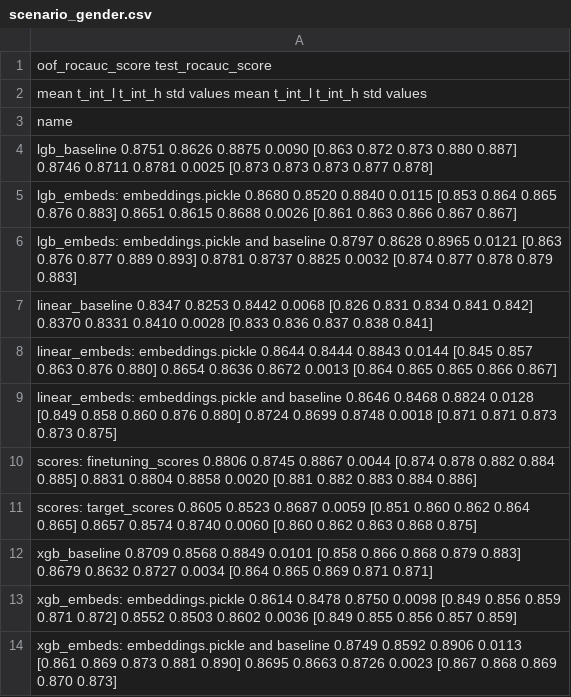
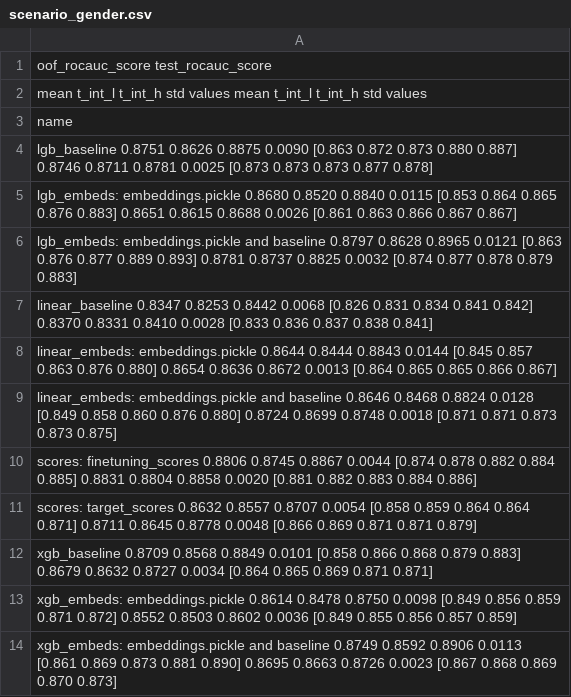
Before and after one commit to kglnsk/pytorch-lifestream, a CSV file: opends/runs/scenario_gender.csv, drawn as a sheet.

```diff
--- a/opends/runs/scenario_gender.csv
+++ b/opends/runs/scenario_gender.csv
@@ -10,3 +10,3 @@ linear_embeds: embeddings.pickle and baseline           0.8646  0.8468  0.8824 0
 scores: finetuning_scores                               0.8806  0.8745  0.8867 0.0044  [0.874 0.878 0.882 0.884 0.885]            0.8831  0.8804  0.8858 0.0020  [0.881 0.882 0.883 0.884 0.886]
-scores: target_scores                                   0.8605  0.8523  0.8687 0.0059  [0.851 0.860 0.862 0.864 0.865]            0.8657  0.8574  0.8740 0.0060  [0.860 0.862 0.863 0.868 0.875]
+scores: target_scores                                   0.8632  0.8557  0.8707 0.0054  [0.858 0.859 0.864 0.864 0.871]            0.8711  0.8645  0.8778 0.0048  [0.866 0.869 0.871 0.871 0.879]
 xgb_baseline                                            0.8709  0.8568  0.8849 0.0101  [0.858 0.866 0.868 0.879 0.883]            0.8679  0.8632  0.8727 0.0034  [0.864 0.865 0.869 0.871 0.871]
```
Also changed, not shown: 3 other files.
